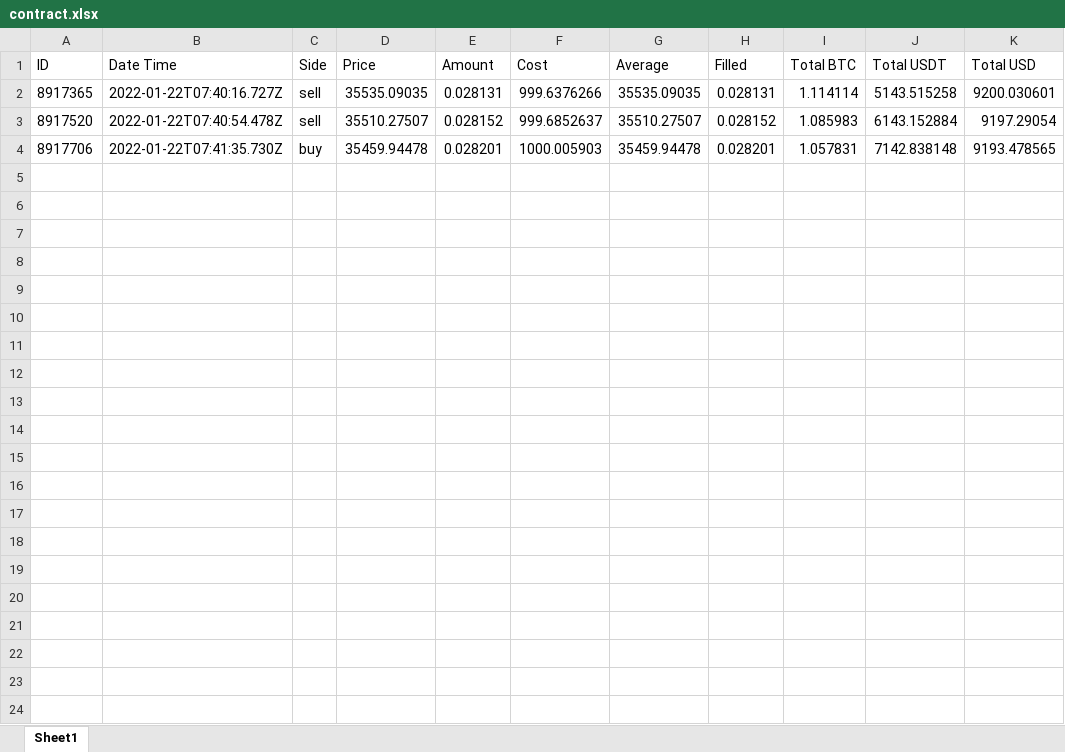
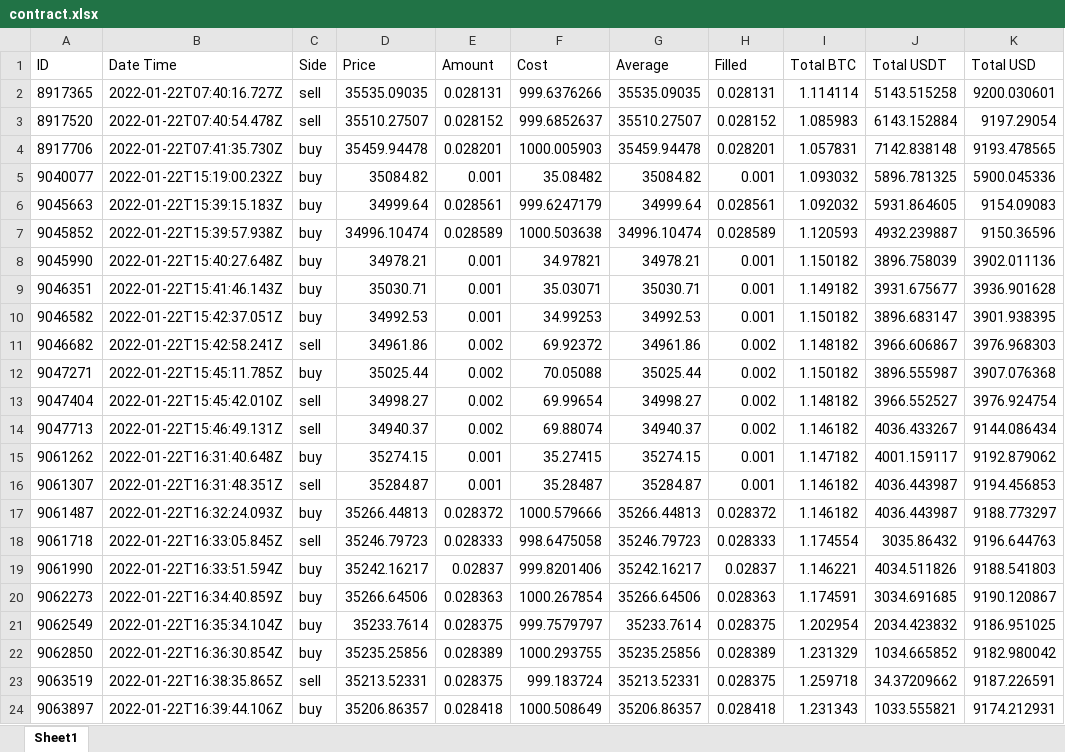
Before and after one commit to duclehong/vku, an Excel workbook: binance_api/contract.xlsx, sheet Sheet1, drawn as a sheet; values as stored, in another font and other column widths than the file's, no borders; the diff names each change by its address in the sheet, - before the commit and + after, or states it on an @@ line.

```diff
--- a/binance_api/contract.xlsx (sheet Sheet1)
+++ b/binance_api/contract.xlsx (sheet Sheet1)
+row 5: 9040077 | 2022-01-22T15:19:00.232Z | buy | 35084.82 | 0.001 | 35.08482 | 35084.82 | 0.001 | 1.093032 | 5896.781325 | 5900.045336
+row 6: 9045663 | 2022-01-22T15:39:15.183Z | buy | 34999.64 | 0.028561 | 999.6247179 | 34999.64 | 0.028561 | 1.092032 | 5931.864605 | 9154.09083
+row 7: 9045852 | 2022-01-22T15:39:57.938Z | buy | 34996.10474 | 0.028589 | 1000.503638 | 34996.10474 | 0.028589 | 1.120593 | 4932.239887 | 9150.36596
+row 8: 9045990 | 2022-01-22T15:40:27.648Z | buy | 34978.21 | 0.001 | 34.97821 | 34978.21 | 0.001 | 1.150182 | 3896.758039 | 3902.011136
+row 9: 9046351 | 2022-01-22T15:41:46.143Z | buy | 35030.71 | 0.001 | 35.03071 | 35030.71 | 0.001 | 1.149182 | 3931.675677 | 3936.901628
+row 10: 9046582 | 2022-01-22T15:42:37.051Z | buy | 34992.53 | 0.001 | 34.99253 | 34992.53 | 0.001 | 1.150182 | 3896.683147 | 3901.938395
+row 11: 9046682 | 2022-01-22T15:42:58.241Z | sell | 34961.86 | 0.002 | 69.92372 | 34961.86 | 0.002 | 1.148182 | 3966.606867 | 3976.968303
+row 12: 9047271 | 2022-01-22T15:45:11.785Z | buy | 35025.44 | 0.002 | 70.05088 | 35025.44 | 0.002 | 1.150182 | 3896.555987 | 3907.076368
+row 13: 9047404 | 2022-01-22T15:45:42.010Z | sell | 34998.27 | 0.002 | 69.99654 | 34998.27 | 0.002 | 1.148182 | 3966.552527 | 3976.924754
+row 14: 9047713 | 2022-01-22T15:46:49.131Z | sell | 34940.37 | 0.002 | 69.88074 | 34940.37 | 0.002 | 1.146182 | 4036.433267 | 9144.086434
+row 15: 9061262 | 2022-01-22T16:31:40.648Z | buy | 35274.15 | 0.001 | 35.27415 | 35274.15 | 0.001 | 1.147182 | 4001.159117 | 9192.879062
+row 16: 9061307 | 2022-01-22T16:31:48.351Z | sell | 35284.87 | 0.001 | 35.28487 | 35284.87 | 0.001 | 1.146182 | 4036.443987 | 9194.456853
+row 17: 9061487 | 2022-01-22T16:32:24.093Z | buy | 35266.44813 | 0.028372 | 1000.579666 | 35266.44813 | 0.028372 | 1.146182 | 4036.443987 | 9188.773297
+row 18: 9061718 | 2022-01-22T16:33:05.845Z | sell | 35246.79723 | 0.028333 | 998.6475058 | 35246.79723 | 0.028333 | 1.174554 | 3035.86432 | 9196.644763
+row 19: 9061990 | 2022-01-22T16:33:51.594Z | buy | 35242.16217 | 0.02837 | 999.8201406 | 35242.16217 | 0.02837 | 1.146221 | 4034.511826 | 9188.541803
+row 20: 9062273 | 2022-01-22T16:34:40.859Z | buy | 35266.64506 | 0.028363 | 1000.267854 | 35266.64506 | 0.028363 | 1.174591 | 3034.691685 | 9190.120867
+row 21: 9062549 | 2022-01-22T16:35:34.104Z | buy | 35233.7614 | 0.028375 | 999.7579797 | 35233.7614 | 0.028375 | 1.202954 | 2034.423832 | 9186.951025
+row 22: 9062850 | 2022-01-22T16:36:30.854Z | buy | 35235.25856 | 0.028389 | 1000.293755 | 35235.25856 | 0.028389 | 1.231329 | 1034.665852 | 9182.980042
+row 23: 9063519 | 2022-01-22T16:38:35.865Z | sell | 35213.52331 | 0.028375 | 999.183724 | 35213.52331 | 0.028375 | 1.259718 | 34.37209662 | 9187.226591
+row 24: 9063897 | 2022-01-22T16:39:44.106Z | buy | 35206.86357 | 0.028418 | 1000.508649 | 35206.86357 | 0.028418 | 1.231343 | 1033.555821 | 9174.212931
```
Also changed, not shown: 3 other files.
